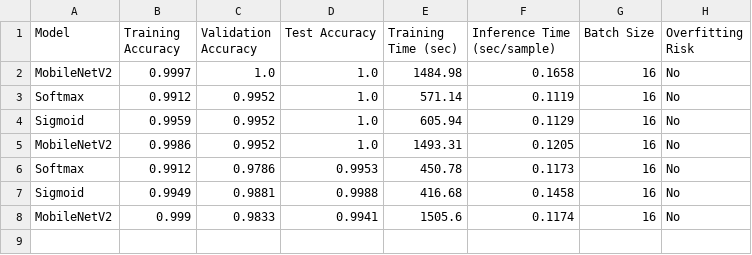
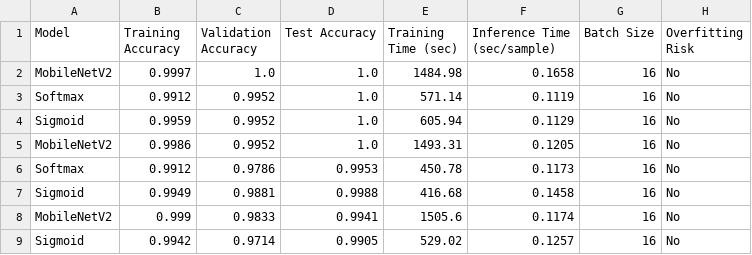
Before and after one commit to micmic210/mildew-detector, a CSV file: training_results.csv, drawn as a sheet; the diff names each change by its address in the sheet, - before the commit and + after, or states it on an @@ line.

Commit message:
Add results after running trial 3 of Sigmoid

```diff
--- a/training_results.csv
+++ b/training_results.csv
+row 9: Sigmoid | 0.9942 | 0.9714 | 0.9905 | 529.02 | 0.1257 | 16 | No
```
Also changed, not shown: 12 other files.
